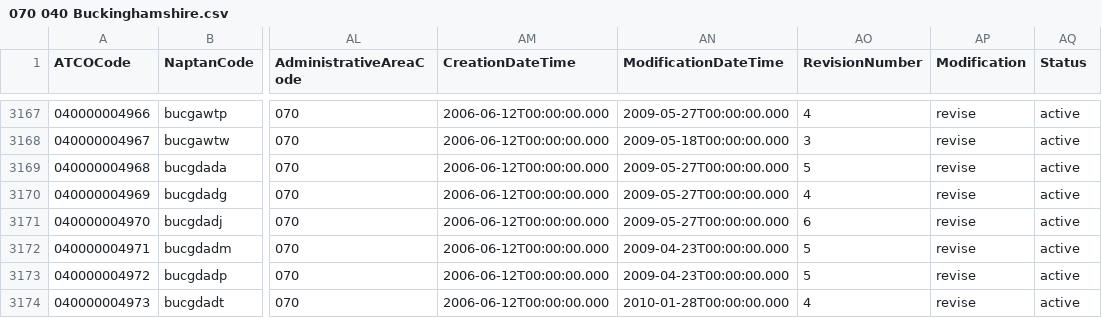
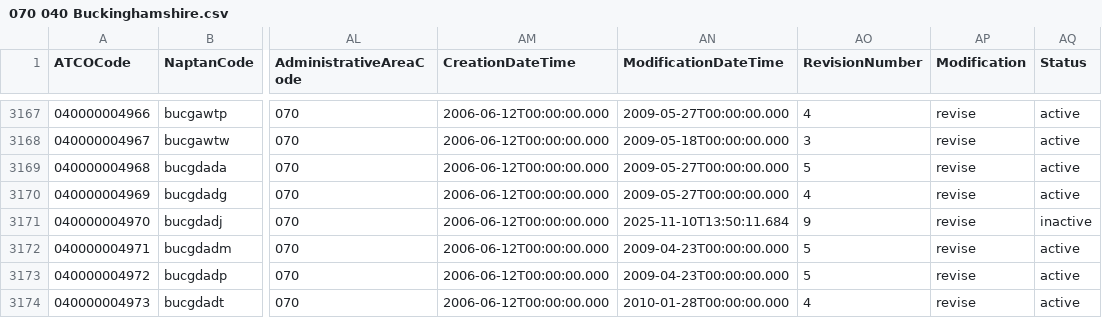
Before and after one commit to bustimes/scrapings, a CSV file: naptan/070 040 Buckinghamshire.csv, drawn as a sheet; only a part is shown, gaps mark what is left out; the diff names each change by its address in the sheet, - before the commit and + after, or states it on an @@ line.

```diff
--- a/naptan/070 040 Buckinghamshire.csv
+++ b/naptan/070 040 Buckinghamshire.csv
-AN3171 (ModificationDateTime): 2009-05-27T00:00:00.000
+AN3171 (ModificationDateTime): 2025-11-10T13:50:11.684
-AO3171 (RevisionNumber): 6
+AO3171 (RevisionNumber): 9
-AQ3171 (Status): active
+AQ3171 (Status): inactive
```
Also changed, not shown: naptan/011 571 Cardiff.csv, naptan/021 068 Halton.csv, 3 other files.
